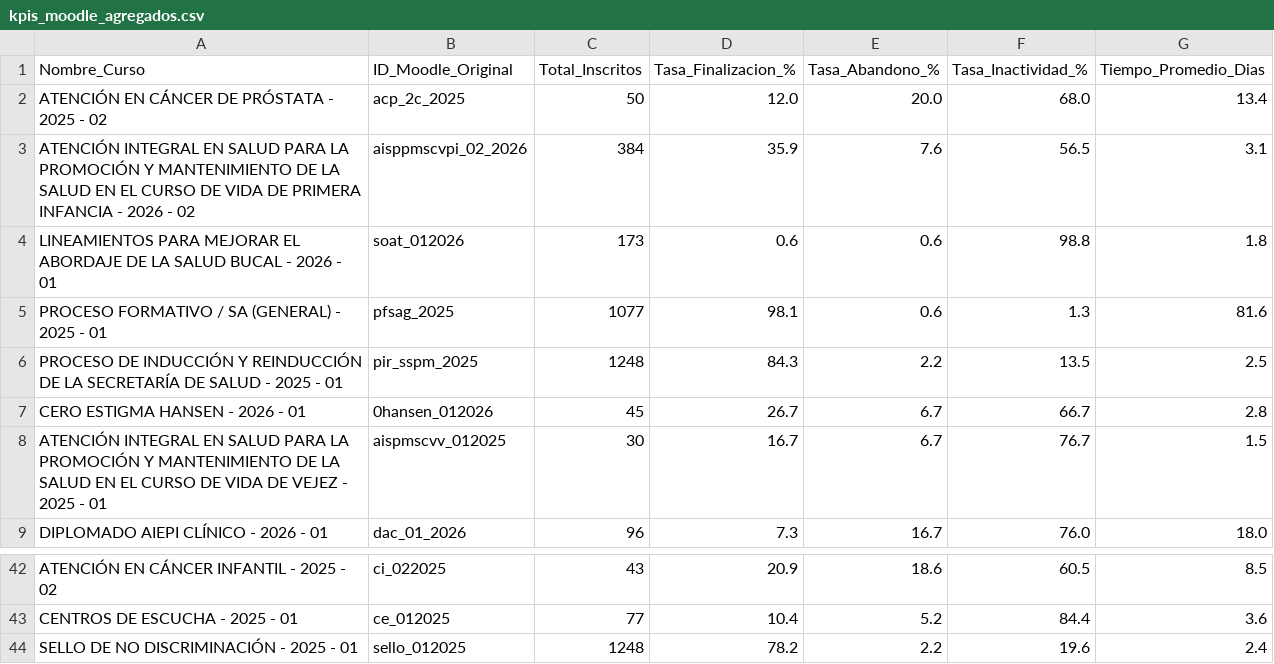
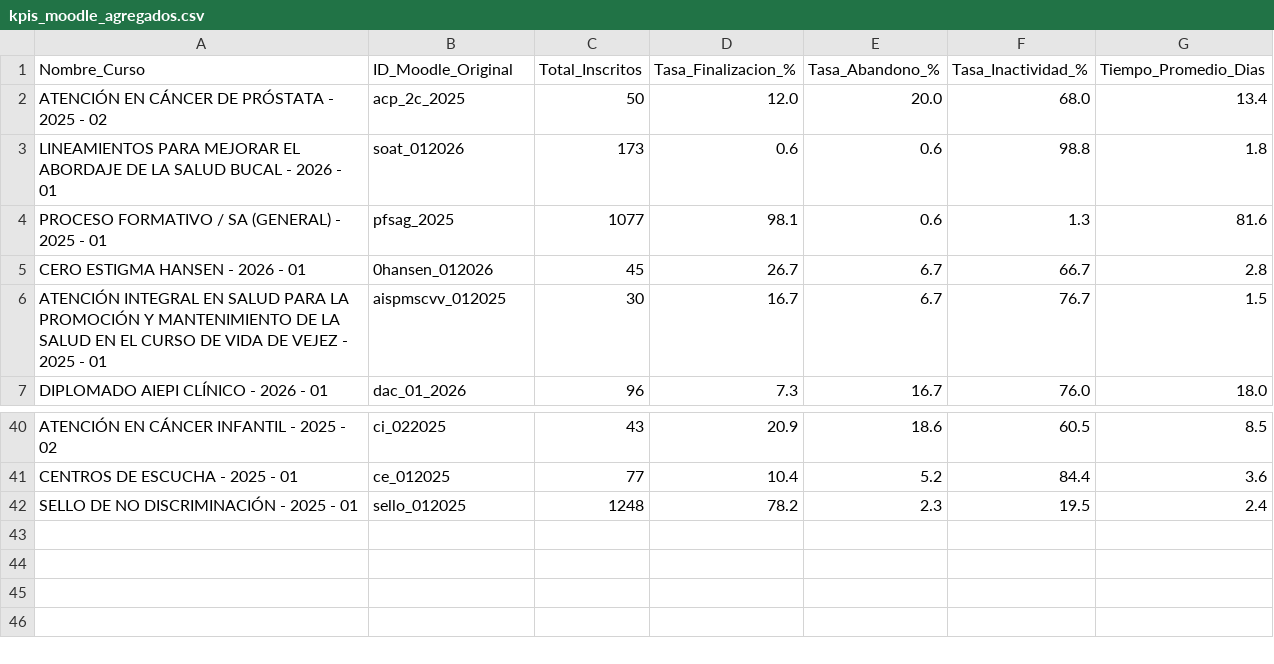
Before and after one commit to SecSaludCali/Tesis_Moodle, a CSV file: kpis_moodle_agregados.csv, drawn as a sheet; only a part is shown, gaps mark what is left out.

```diff
--- a/kpis_moodle_agregados.csv
+++ b/kpis_moodle_agregados.csv
@@ -2,6 +2,4 @@
 ATENCIÓN EN CÁNCER DE PRÓSTATA - 2025 - 02,acp_2c_2025,50,12.0,20.0,68.0,13.4
-ATENCIÓN INTEGRAL EN SALUD PARA LA PROMOCIÓN Y MANTENIMIENTO DE LA SALUD EN EL CURSO DE VIDA DE PRIMERA INFANCIA - 2026 - 02,aisppmscvpi_02_2026,384,35.9,7.6,56.5,3.1
 LINEAMIENTOS PARA MEJORAR EL ABORDAJE DE LA SALUD BUCAL - 2026 - 01,soat_012026,173,0.6,0.6,98.8,1.8
 PROCESO FORMATIVO / SA (GENERAL) - 2025 - 01,pfsag_2025,1077,98.1,0.6,1.3,81.6
-PROCESO DE INDUCCIÓN Y REINDUCCIÓN DE LA SECRETARÍA DE SALUD - 2025 - 01,pir_sspm_2025,1248,84.3,2.2,13.5,2.5
 CERO ESTIGMA HANSEN - 2026 - 01,0hansen_012026,45,26.7,6.7,66.7,2.8
@@ -43,2 +41,2 @@ ATENCIÓN EN CÁNCER INFANTIL - 2025 - 02,ci_022025,43,20.9,18.6,60.5,8.5
 CENTROS DE ESCUCHA - 2025 - 01,ce_012025,77,10.4,5.2,84.4,3.6
-SELLO DE NO DISCRIMINACIÓN - 2025 - 01,sello_012025,1248,78.2,2.2,19.6,2.4
+SELLO DE NO DISCRIMINACIÓN - 2025 - 01,sello_012025,1248,78.2,2.3,19.5,2.4
```
Also changed, not shown: demografia_consolidada.csv, descargas_moodle/progress.sello_012025.csv, 6 other files.
